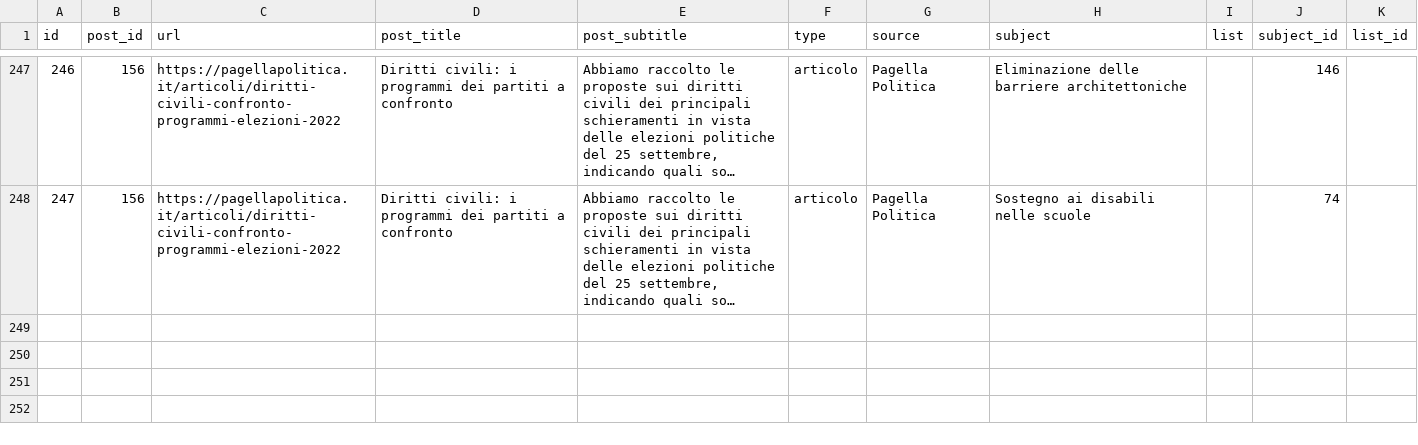
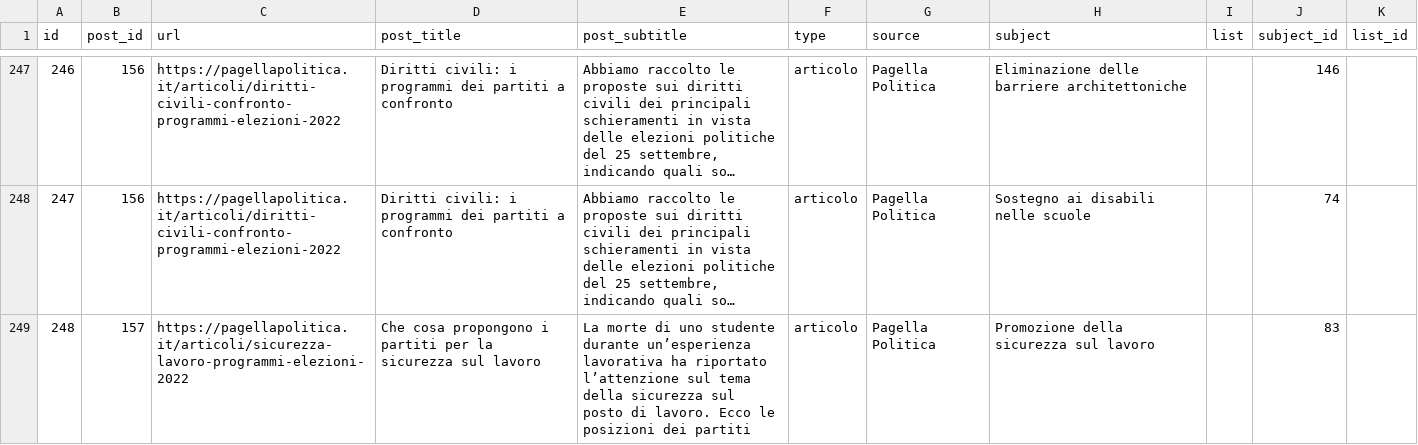
Before and after one commit to indecis-it/data, a CSV file: data/press.csv, drawn as a sheet; only a part is shown, gaps mark what is left out; long unchanged cells end in …; the diff names each change by its address in the sheet, - before the commit and + after, or states it on an @@ line.

```diff
--- a/data/press.csv
+++ b/data/press.csv
+row 249: 248 | 157 | https://pagellapolitica.it/articoli/sicurezza-lavoro-programmi-elezioni-2022 | Che cosa propongono i partiti per la sicurezza sul lavoro | La morte di uno studente durante un’esperienza lavorativa ha riportato l’attenzione sul tema della sicurezza sul posto di lavoro. Ecco le posizioni dei partiti | articolo | Pagella Politica | Promozione della sicurezza sul lavoro |  | 83
```
Also changed, not shown: 1 other file.
